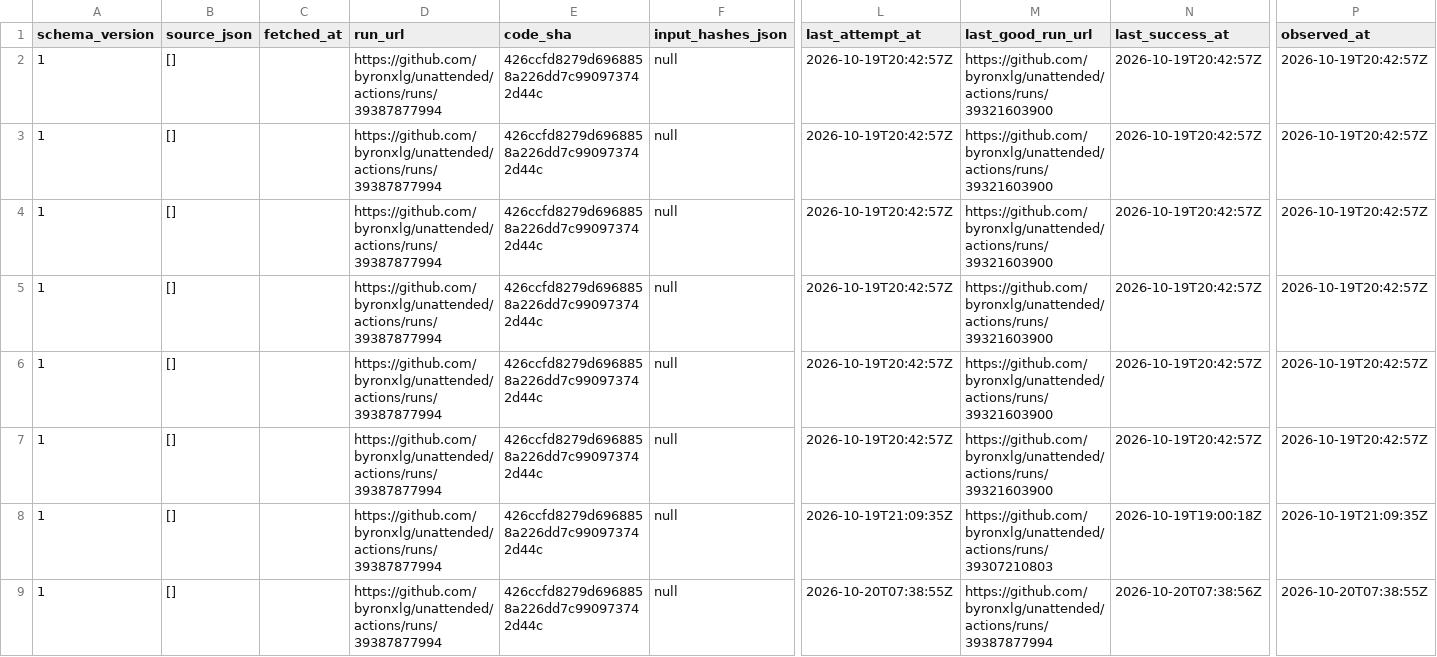
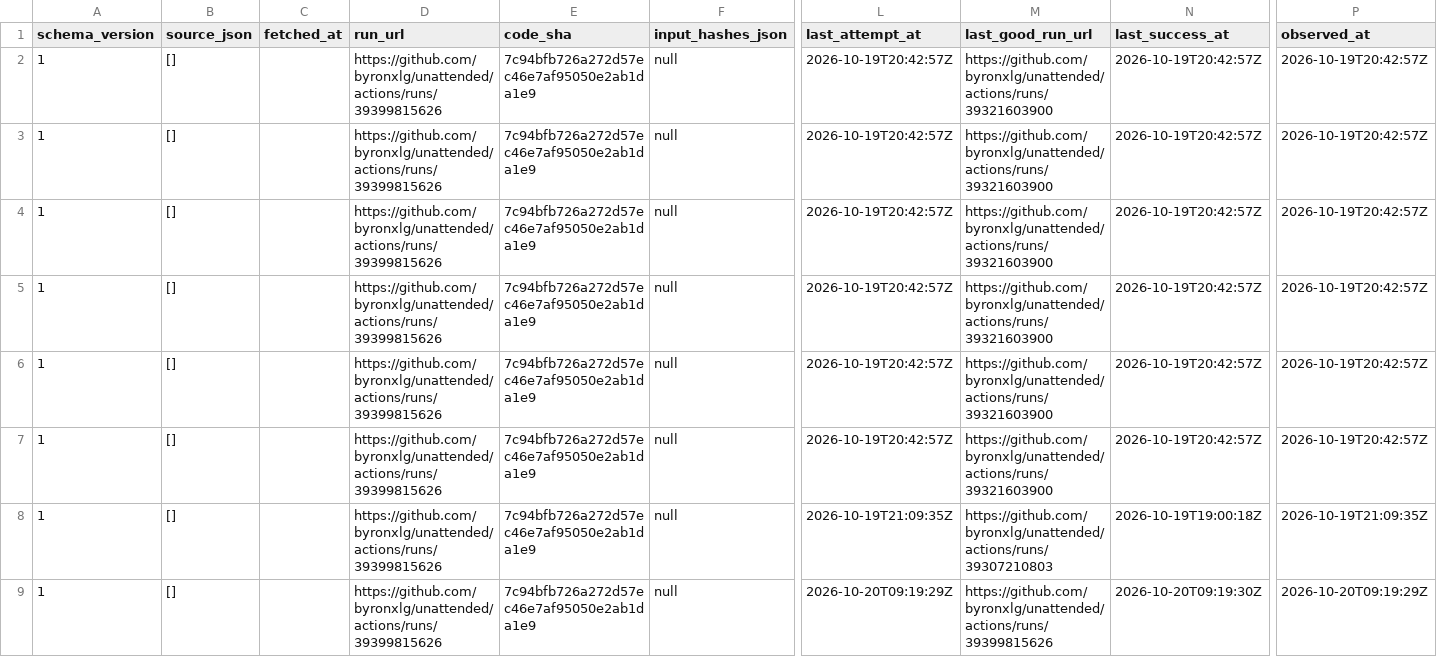
Before and after one commit to byronxlg/unattended, a CSV file: product/nz_election/data/status.csv, drawn as a sheet; only a part is shown, gaps mark what is left out; the diff names each change by its address in the sheet, - before the commit and + after, or states it on an @@ line.

```diff
--- a/product/nz_election/data/status.csv
+++ b/product/nz_election/data/status.csv
-D2:D9 (run_url): https://github.com/byronxlg/unattended/actions/runs/39387877994
+D2:D9 (run_url): https://github.com/byronxlg/unattended/actions/runs/39399815626
-E2:E9 (code_sha): 426ccfd8279d6968858a226dd7c990973742d44c
+E2:E9 (code_sha): 7c94bfb726a272d57ec46e7af95050e2ab1da1e9
-L9 (last_attempt_at): 2026-10-20T07:38:55Z
+L9 (last_attempt_at): 2026-10-20T09:19:29Z
-M9 (last_good_run_url): https://github.com/byronxlg/unattended/actions/runs/39387877994
+M9 (last_good_run_url): https://github.com/byronxlg/unattended/actions/runs/39399815626
-N9 (last_success_at): 2026-10-20T07:38:56Z
+N9 (last_success_at): 2026-10-20T09:19:30Z
-P9 (observed_at): 2026-10-20T07:38:55Z
+P9 (observed_at): 2026-10-20T09:19:29Z
```
Also changed, not shown: product/nz_election/data/averages.csv, product/nz_election/data/manifest.csv, 7 other files.
